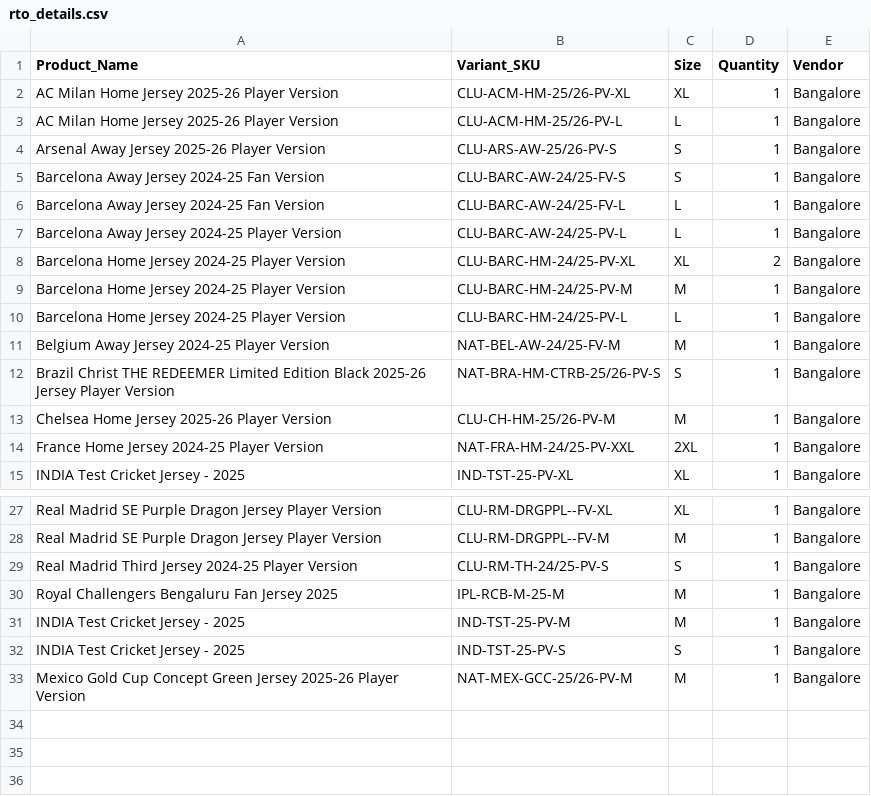
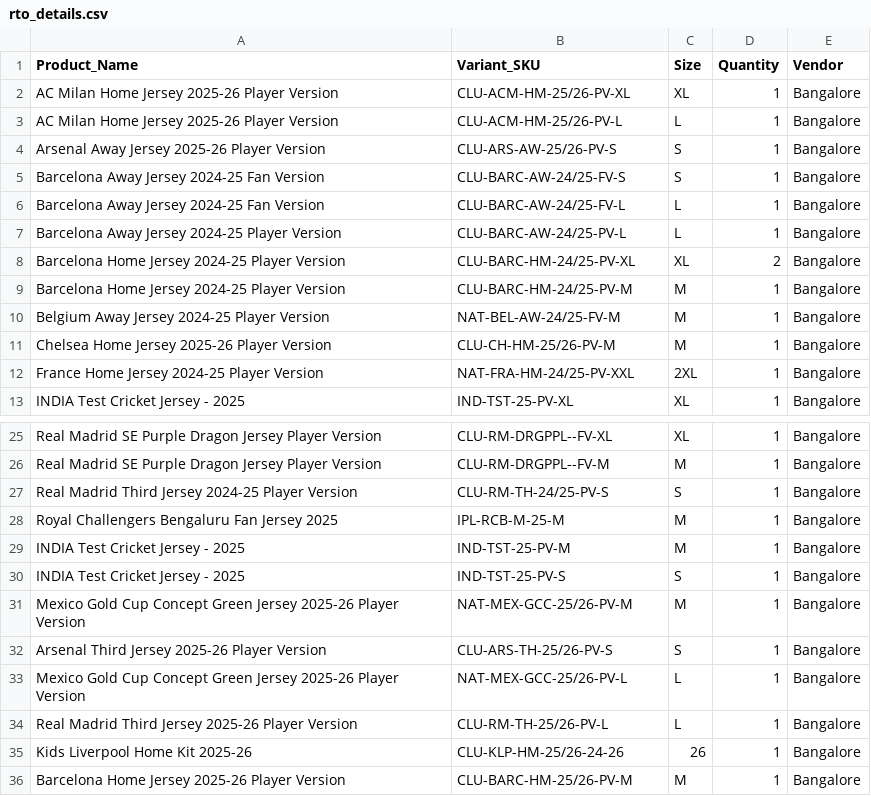
Before and after one commit to StrikerStore/order-status-app, a CSV file: rto_details.csv, drawn as a sheet; only a part is shown, gaps mark what is left out; removed rows and columns are numbered as before the commit, all else as after; the diff names each change by its address in the sheet, - before the commit and + after, or states it on an @@ line.

Commit message:
Update rto_details.csv

```diff
--- a/rto_details.csv
+++ b/rto_details.csv
-row 10: Barcelona Home Jersey 2024-25 Player Version | CLU-BARC-HM-24/25-PV-L | L | 1 | Bangalore
-row 12: Brazil Christ THE REDEEMER Limited Edition Black 2025-26 Jersey Player Version | NAT-BRA-HM-CTRB-25/26-PV-S | S | 1 | Bangalore
+row 32: Arsenal Third Jersey 2025-26 Player Version | CLU-ARS-TH-25/26-PV-S | S | 1 | Bangalore
+row 33: Mexico Gold Cup Concept Green Jersey 2025-26 Player Version | NAT-MEX-GCC-25/26-PV-L | L | 1 | Bangalore
+row 34: Real Madrid Third Jersey 2025-26 Player Version | CLU-RM-TH-25/26-PV-L | L | 1 | Bangalore
+row 35: Kids Liverpool Home Kit 2025-26 | CLU-KLP-HM-25/26-24-26 | 26 | 1 | Bangalore
+row 36: Barcelona Home Jersey 2025-26 Player Version | CLU-BARC-HM-25/26-PV-M | M | 1 | Bangalore
```
